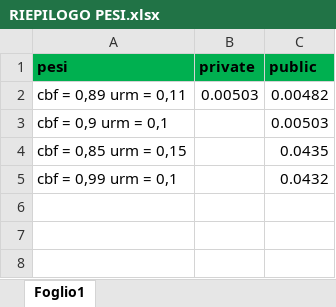
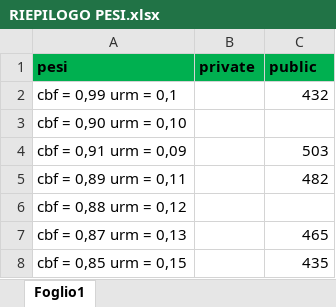
Before and after one commit to P00L/clear-project, an Excel workbook: submission/RIEPILOGO PESI.xlsx, sheet Foglio1, drawn as a sheet; values as stored, in another font and other column widths than the file's, no borders; removed rows and columns are numbered as before the commit, all else as after; the diff names each change by its address in the sheet, - before the commit and + after, or states it on an @@ line.

Commit message:
update RIEPILOGO PESI.xlsx

```diff
--- a/submission/RIEPILOGO PESI.xlsx (sheet Foglio1)
+++ b/submission/RIEPILOGO PESI.xlsx (sheet Foglio1)
+row 2: cbf = 0,99 urm = 0,1 |  | 432
+row 3: cbf = 0,90 urm = 0,10
+row 4: cbf = 0,91 urm = 0,09 |  | 503
-B5 (private): 0.00503
+B5 (private): (empty)
-C5 (public): 0.00482
+C5 (public): 482
-row 3: cbf = 0,9 urm = 0,1 |  | 0.00503
+row 6: cbf = 0,88 urm = 0,12
+row 7: cbf = 0,87 urm = 0,13 |  | 465
-C8 (public): 0.0435
+C8 (public): 435
-row 5: cbf = 0,99 urm = 0,1 |  | 0.0432
```
Also changed, not shown: 1 other file.
